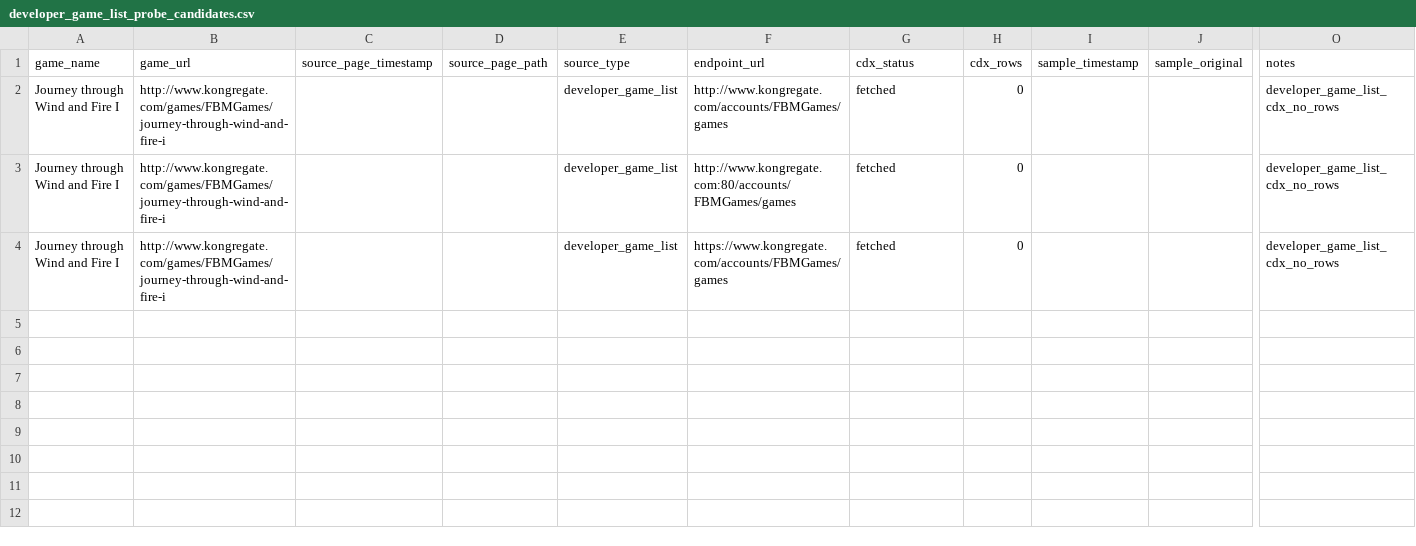
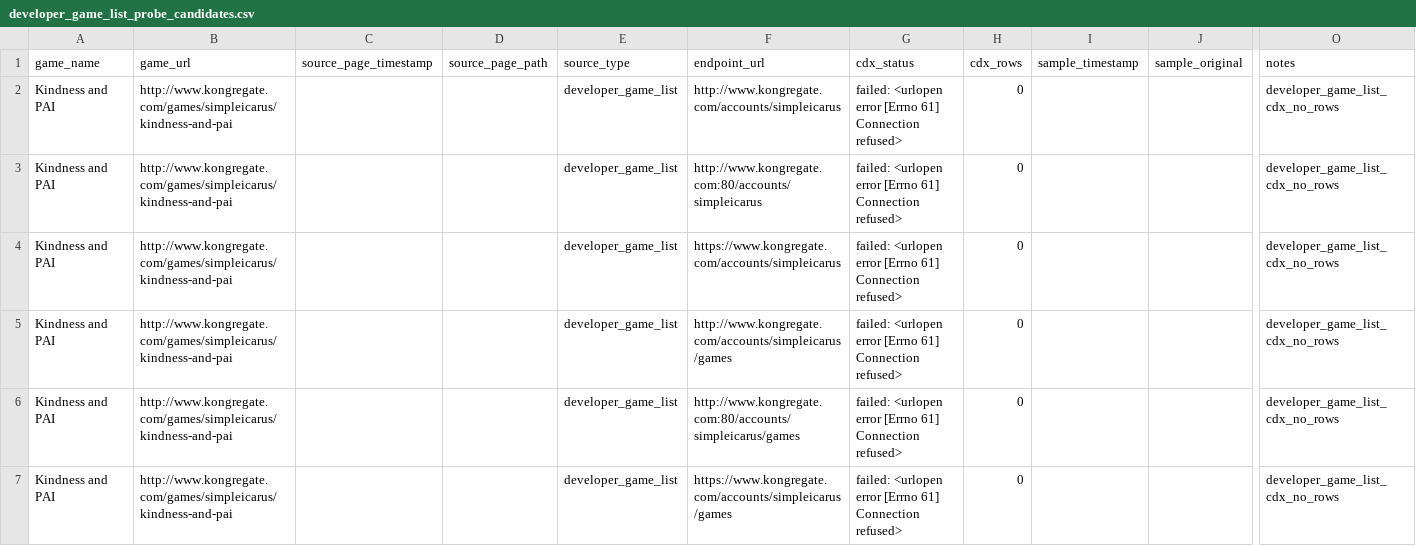
Before and after one commit to DataViking-Tech/kongregate-plays-data, a CSV file: data/processed/developer_game_list_probe_candidates.csv, drawn as a sheet; only a part is shown, gaps mark what is left out; addresses are those after the commit; rows hold the shown columns only; the diff names each change by its address in the sheet, - before the commit and + after, or states it on an @@ line.

Commit message:
Add account-list evidence checkpoint 345

```diff
--- a/data/processed/developer_game_list_probe_candidates.csv
+++ b/data/processed/developer_game_list_probe_candidates.csv
+row 2: Kindness and PAI | http://www.kongregate.com/games/simpleicarus/kindness-and-pai |  |  | developer_game_list | http://www.kongregate.com/accounts/simpleicarus | failed: <urlopen error [Errno 61] Connection refused> | 0 |  |  | developer_game_list_cdx_no_rows
+row 3: Kindness and PAI | http://www.kongregate.com/games/simpleicarus/kindness-and-pai |  |  | developer_game_list | http://www.kongregate.com:80/accounts/simpleicarus | failed: <urlopen error [Errno 61] Connection refused> | 0 |  |  | developer_game_list_cdx_no_rows
+row 4: Kindness and PAI | http://www.kongregate.com/games/simpleicarus/kindness-and-pai |  |  | developer_game_list | https://www.kongregate.com/accounts/simpleicarus | failed: <urlopen error [Errno 61] Connection refused> | 0 |  |  | developer_game_list_cdx_no_rows
-A5:A7 (game_name): Journey through Wind and Fire I
+A5:A7 (game_name): Kindness and PAI
-B5:B7 (game_url): http://www.kongregate.com/games/FBMGames/journey-through-wind-and-fire-i
+B5:B7 (game_url): http://www.kongregate.com/games/simpleicarus/kindness-and-pai
-F5 (endpoint_url): http://www.kongregate.com/accounts/FBMGames/games
+F5 (endpoint_url): http://www.kongregate.com/accounts/simpleicarus/games
-G5:G7 (cdx_status): fetched
+G5:G7 (cdx_status): failed: <urlopen error [Errno 61] Connection refused>
-F6 (endpoint_url): http://www.kongregate.com:80/accounts/FBMGames/games
+F6 (endpoint_url): http://www.kongregate.com:80/accounts/simpleicarus/games
-F7 (endpoint_url): https://www.kongregate.com/accounts/FBMGames/games
+F7 (endpoint_url): https://www.kongregate.com/accounts/simpleicarus/games
```
Also changed, not shown: data/processed/asof_recovery_feasibility_audit.csv, data/processed/count_source_probe_game_status.csv, 27 other files.
